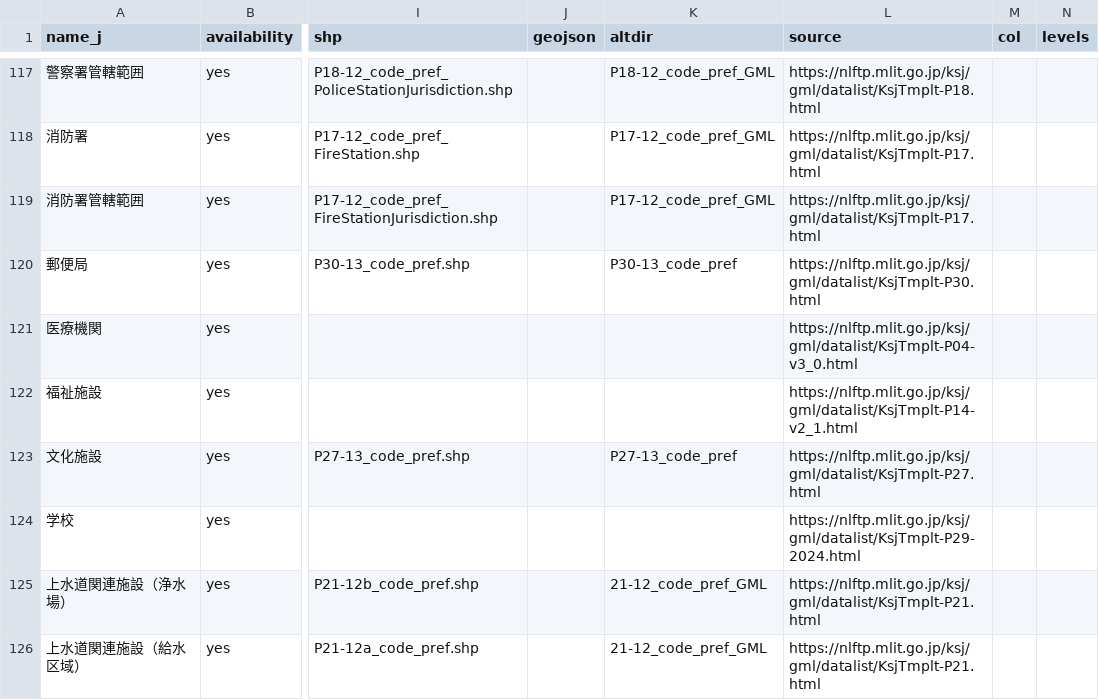
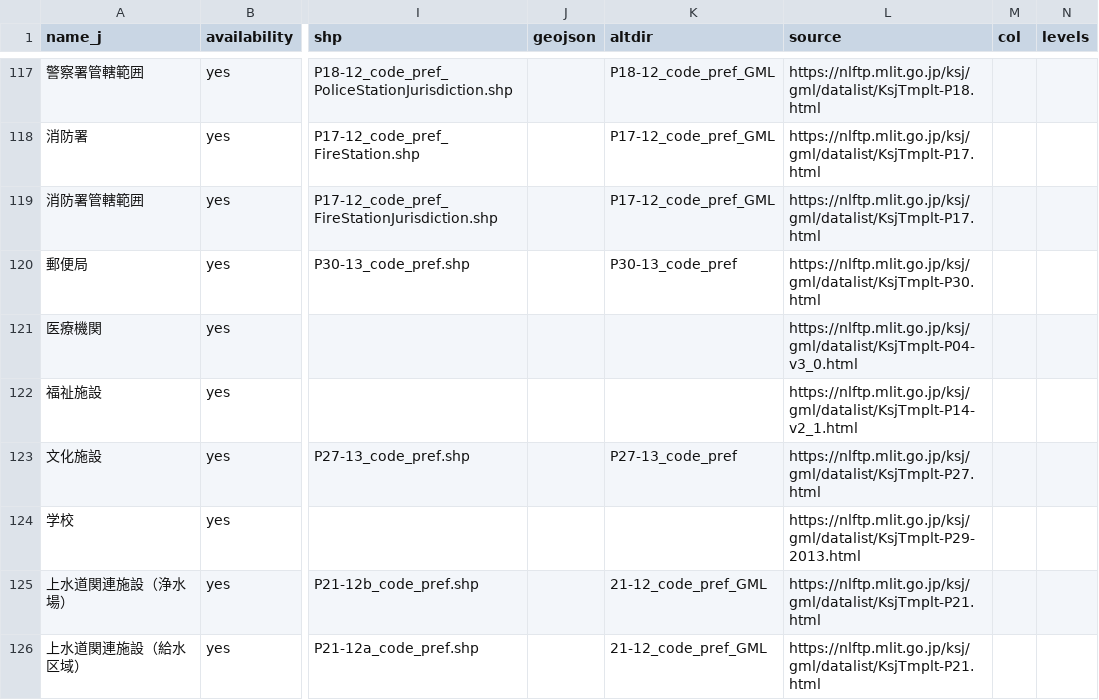
Before and after one commit to babayoshihiko/jpdata, a CSV file: csv/LandNumInfo.csv, drawn as a sheet; only a part is shown, gaps mark what is left out; the diff names each change by its address in the sheet, - before the commit and + after, or states it on an @@ line.

```diff
--- a/csv/LandNumInfo.csv
+++ b/csv/LandNumInfo.csv
-L124 (source): https://nlftp.mlit.go.jp/ksj/gml/datalist/KsjTmplt-P29-2024.html
+L124 (source): https://nlftp.mlit.go.jp/ksj/gml/datalist/KsjTmplt-P29-2013.html
```
Also changed, not shown: 2 other files.
